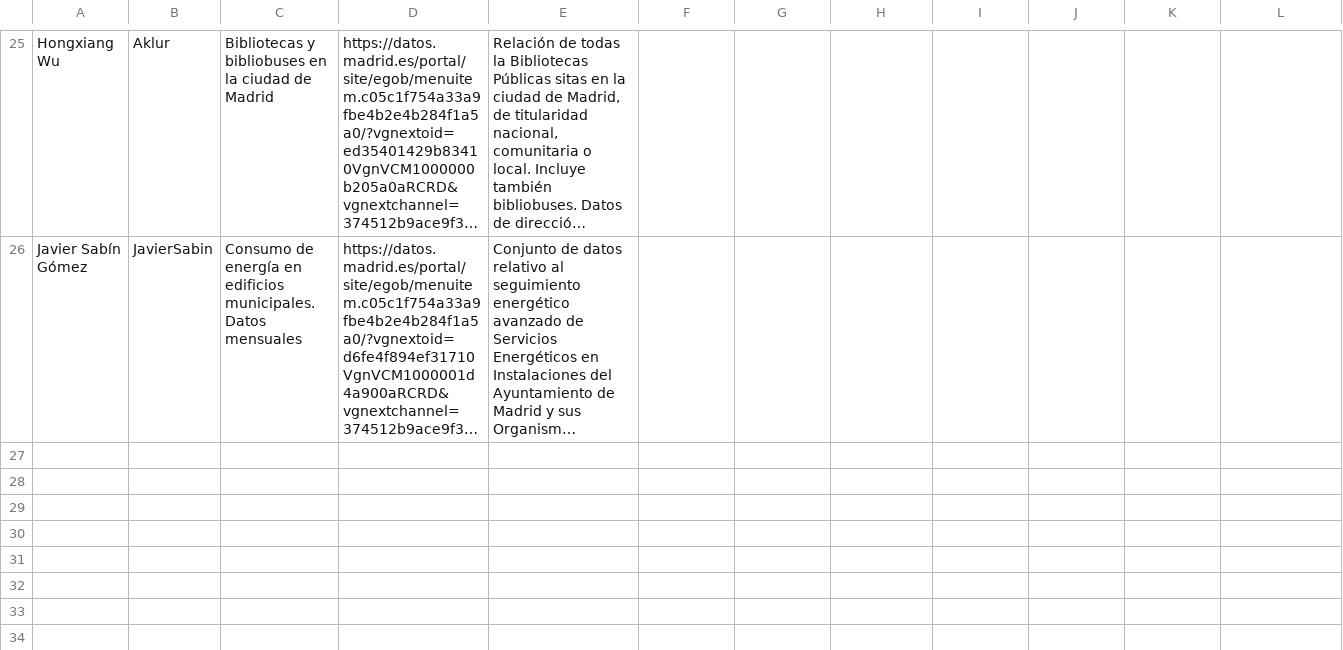
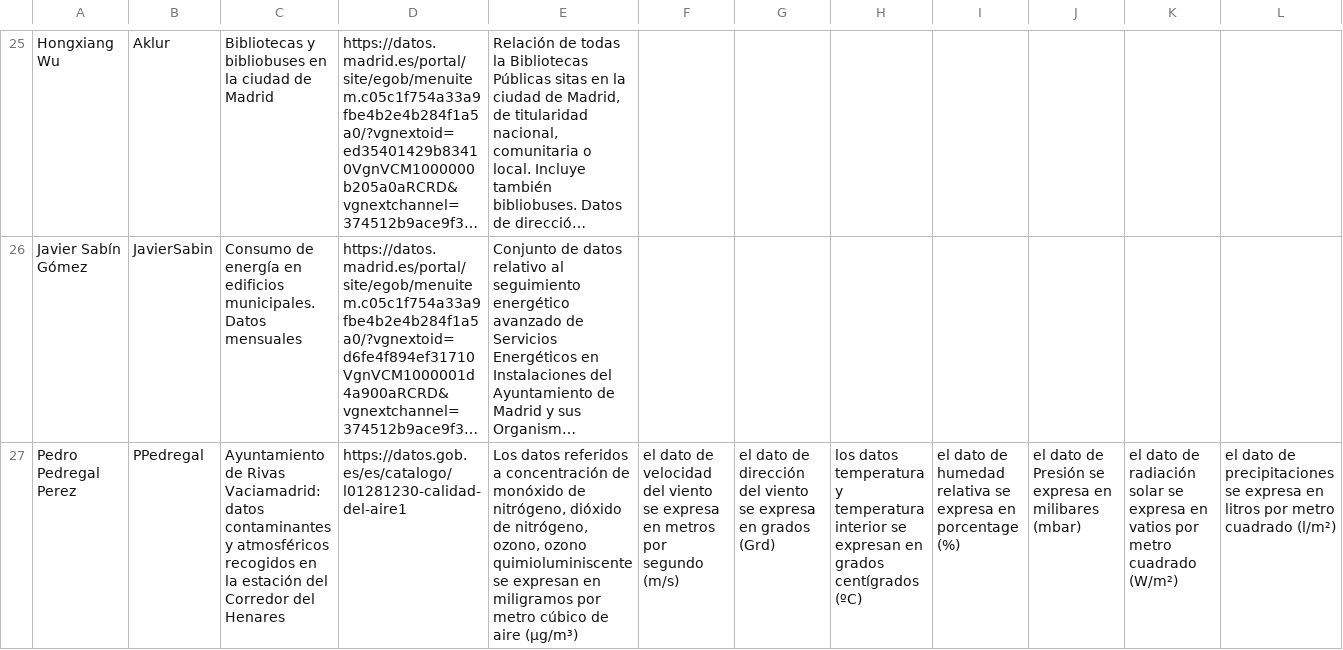
Before and after one commit to vcerieh/Curso2022-2023, a CSV file: Assignment1/DatasetDescriptions.csv, drawn as a sheet; only a part is shown, gaps mark what is left out; long unchanged cells end in …; the diff names each change by its address in the sheet, - before the commit and + after, or states it on an @@ line.

Commit message:
Assignment 1

```diff
--- a/Assignment1/DatasetDescriptions.csv
+++ b/Assignment1/DatasetDescriptions.csv
+row 27: Pedro Pedregal Perez | PPedregal | Ayuntamiento de Rivas Vaciamadrid: datos contaminantes y atmosféricos recogidos en la estación del Corredor del Henares | https://datos.gob.es/es/catalogo/l01281230-calidad-del-aire1 | Los datos referidos a concentración de monóxido de nitrógeno, dióxido de nitrógeno, ozono, ozono quimioluminiscente se expresan en miligramos por metro cúbico de aire (µg/m³) | el dato de velocidad del viento se expresa en metros por segundo (m/s) | el dato de dirección del viento se expresa en grados (Grd) | los datos temperatura y temperatura interior se expresan en grados centígrados (ºC) | el dato de humedad relativa se expresa en porcentage (%) | el dato de Presión se expresa en milibares (mbar) | el dato de radiación solar se expresa en vatios por metro cuadrado (W/m²) | el dato de precipitaciones se expresa en litros por metro cuadrado (l/m²)
```
